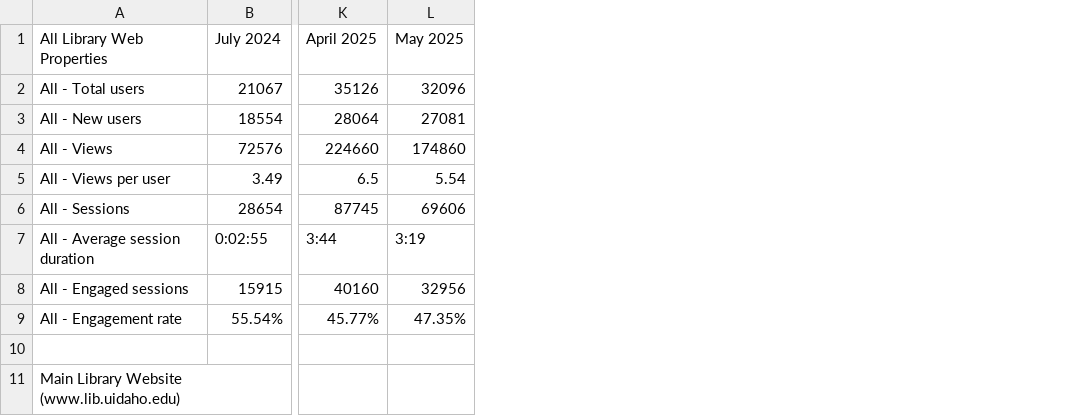
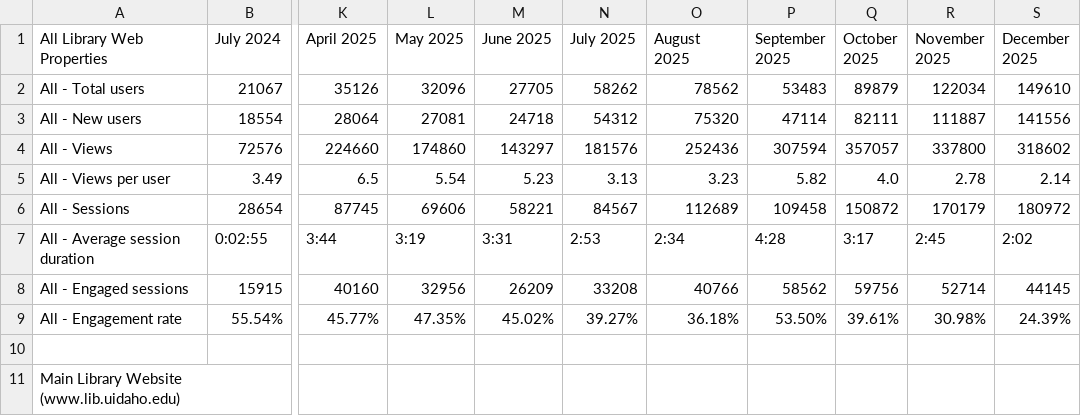
Before and after one commit to uidaholib/kpis, a CSV file: kpidata/web-properties.csv, drawn as a sheet; only a part is shown, gaps mark what is left out; the diff names each change by its address in the sheet, - before the commit and + after, or states it on an @@ line.

```diff
--- a/kpidata/web-properties.csv
+++ b/kpidata/web-properties.csv
+column M (June 2025), rows 2-9: 27705 | 24718 | 143297 | 5.23 | 58221 | 3:31 | 26209 | 45.02%
+column N (July 2025), rows 2-9: 58262 | 54312 | 181576 | 3.13 | 84567 | 2:53 | 33208 | 39.27%
+column O (August 2025), rows 2-9: 78562 | 75320 | 252436 | 3.23 | 112689 | 2:34 | 40766 | 36.18%
+column P (September 2025), rows 2-9: 53483 | 47114 | 307594 | 5.82 | 109458 | 4:28 | 58562 | 53.50%
+column Q (October 2025), rows 2-9: 89879 | 82111 | 357057 | 4.0 | 150872 | 3:17 | 59756 | 39.61%
+column R (November 2025), rows 2-9: 122034 | 111887 | 337800 | 2.78 | 170179 | 2:45 | 52714 | 30.98%
+column S (December 2025), rows 2-9: 149610 | 141556 | 318602 | 2.14 | 180972 | 2:02 | 44145 | 24.39%
```
Also changed, not shown: kpidata/web-all-monthly.csv, 2 other files.
